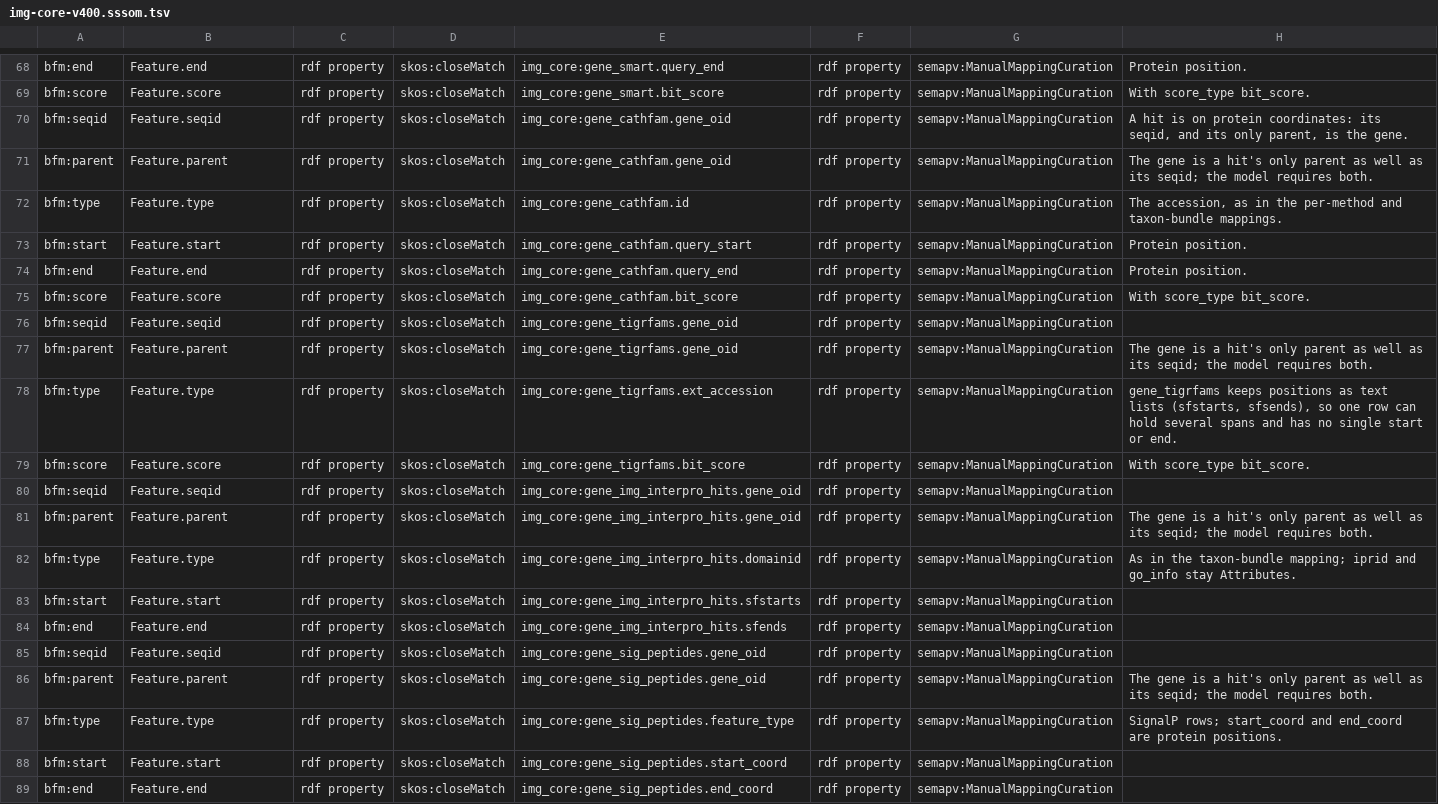
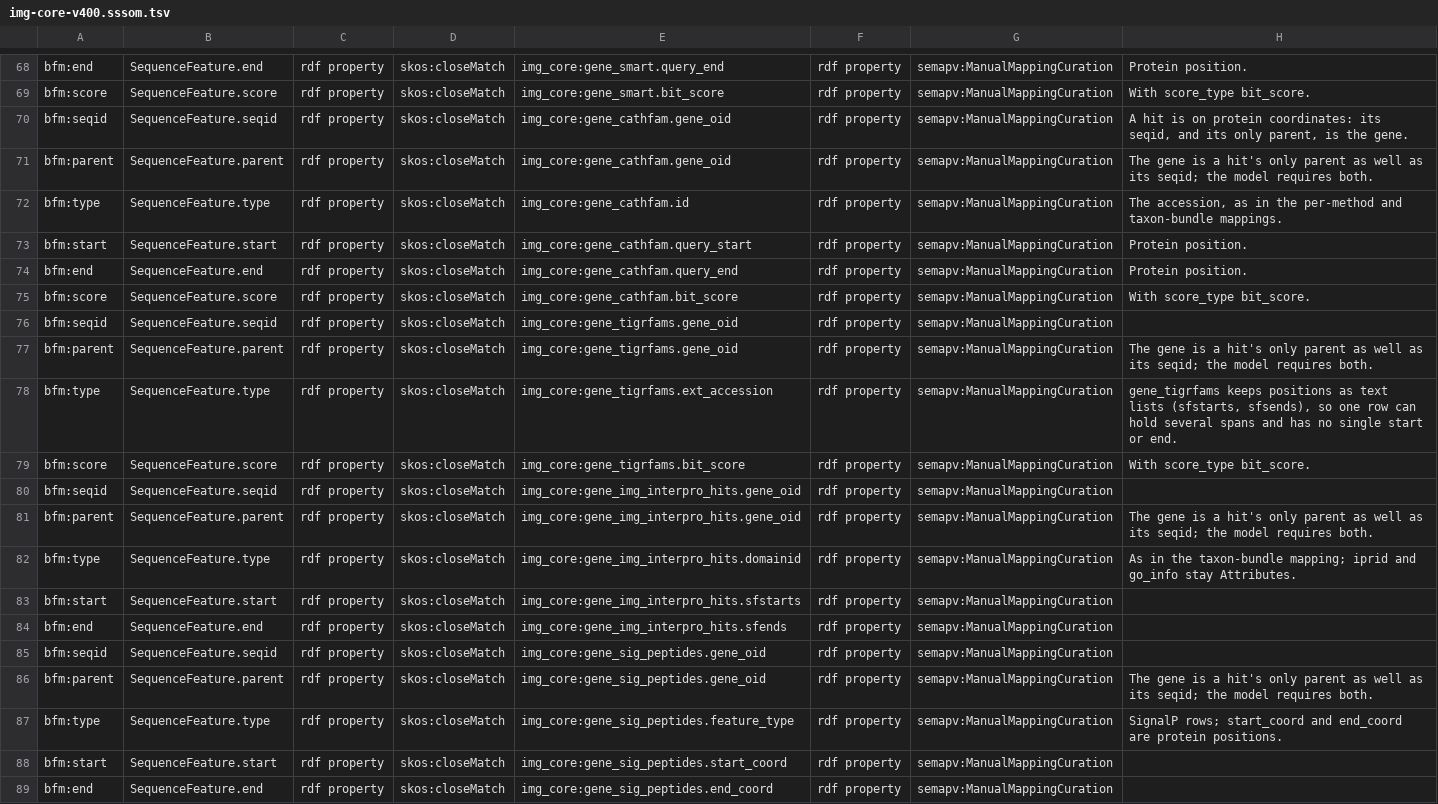
Before and after one commit to turbomam/feature-table-corpus, a TSV file: model/crosswalks/img-core-v400.sssom.tsv, drawn as a sheet; only a part is shown, gaps mark what is left out; the diff covers the shown part only; the diff names each change by its address in the sheet, - before the commit and + after, or states it on an @@ line.

Commit message:
Rename the Feature class to SequenceFeature and version the model 0.2.0
"Feature" also means an earth-science sampling feature in BRIDGE, so the class name now says what it is. Data files keep the slots features and feature_id, and the Parquet export still writes features.parquet. Table names derived from the class change: the DuckDB table and the flat profile tables are now sequence_feature and sequence_feature_*.

References to other schemas' Feature classes (KBase CDM, the INSDC Feature Table Definition, Chado) are unchanged.

```diff
--- a/model/crosswalks/img-core-v400.sssom.tsv
+++ b/model/crosswalks/img-core-v400.sssom.tsv
-B68: Feature.end
+B68: SequenceFeature.end
-B69: Feature.score
+B69: SequenceFeature.score
-B70: Feature.seqid
+B70: SequenceFeature.seqid
-B71: Feature.parent
+B71: SequenceFeature.parent
-B72: Feature.type
+B72: SequenceFeature.type
-B73: Feature.start
+B73: SequenceFeature.start
-B74: Feature.end
+B74: SequenceFeature.end
-B75: Feature.score
+B75: SequenceFeature.score
-B76: Feature.seqid
+B76: SequenceFeature.seqid
-B77: Feature.parent
+B77: SequenceFeature.parent
-B78: Feature.type
+B78: SequenceFeature.type
-B79: Feature.score
+B79: SequenceFeature.score
-B80: Feature.seqid
+B80: SequenceFeature.seqid
-B81: Feature.parent
+B81: SequenceFeature.parent
-B82: Feature.type
+B82: SequenceFeature.type
-B83: Feature.start
+B83: SequenceFeature.start
-B84: Feature.end
+B84: SequenceFeature.end
-B85: Feature.seqid
+B85: SequenceFeature.seqid
-B86: Feature.parent
+B86: SequenceFeature.parent
-B87: Feature.type
+B87: SequenceFeature.type
-B88: Feature.start
+B88: SequenceFeature.start
-B89: Feature.end
+B89: SequenceFeature.end
```
Also changed, not shown: 44 edited cells elsewhere in this file, 52 other files.
